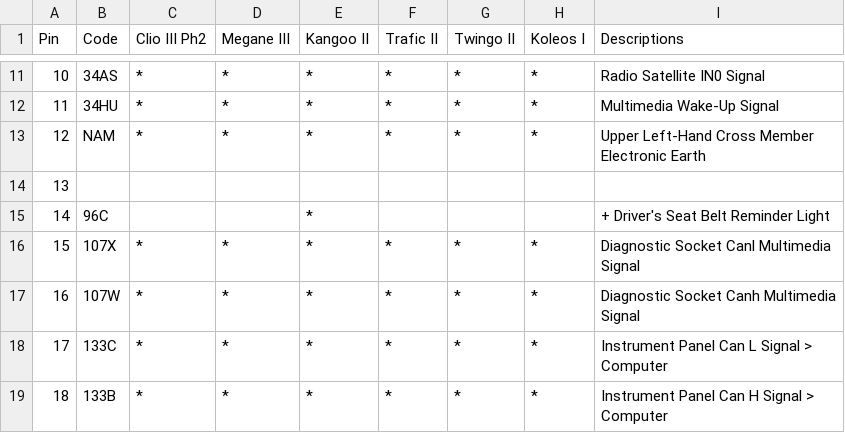
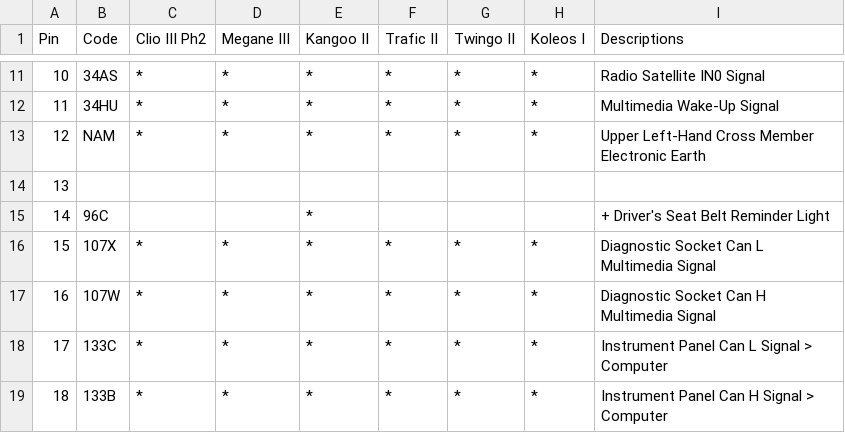
Before and after one commit to MellotronScratch/renaultstuff, a CSV file: Renault AFFA3 653 Pinout.csv, drawn as a sheet; only a part is shown, gaps mark what is left out.

Commit message:
Update Renault AFFA3 653 Pinout.csv

```diff
--- a/Renault AFFA3 653 Pinout.csv
+++ b/Renault AFFA3 653 Pinout.csv
@@ -15,4 +15,4 @@ Pin,Code,Clio III Ph2,Megane III,Kangoo II,Trafic II,Twingo II,Koleos I,Descript
 14,96C,,,*,,,,+ Driver's Seat Belt Reminder Light
-15,107X,*,*,*,*,*,*,Diagnostic Socket Canl Multimedia Signal
-16,107W,*,*,*,*,*,*,Diagnostic Socket Canh Multimedia Signal
+15,107X,*,*,*,*,*,*,Diagnostic Socket Can L Multimedia Signal
+16,107W,*,*,*,*,*,*,Diagnostic Socket Can H Multimedia Signal
 17,133C,*,*,*,*,*,*,Instrument Panel Can L Signal > Computer
```
